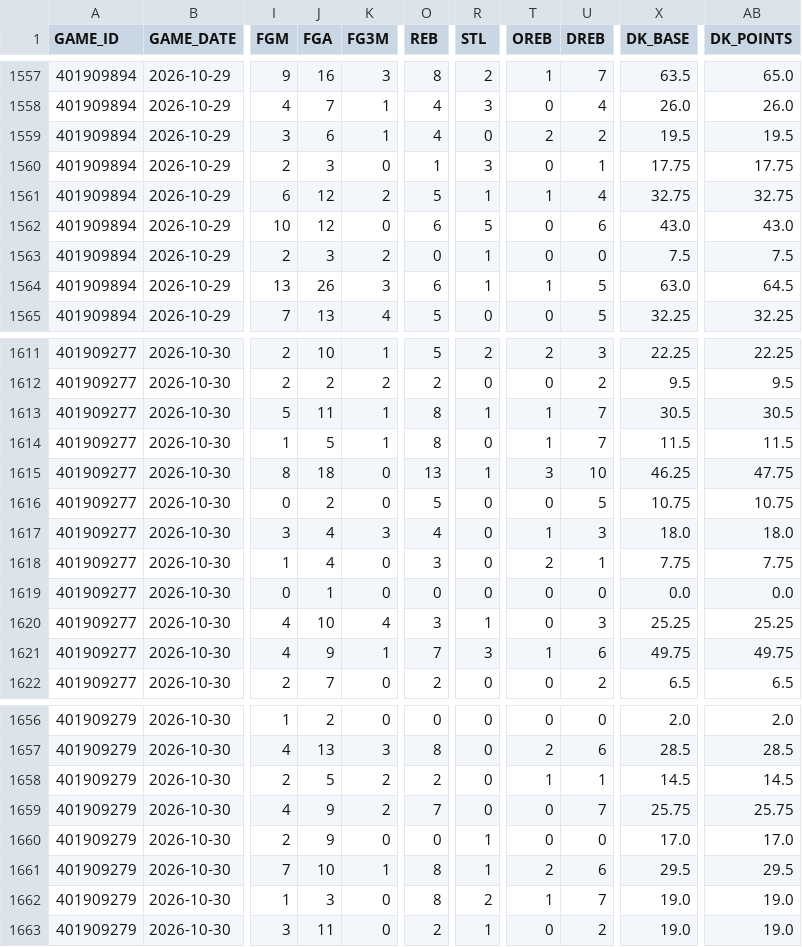
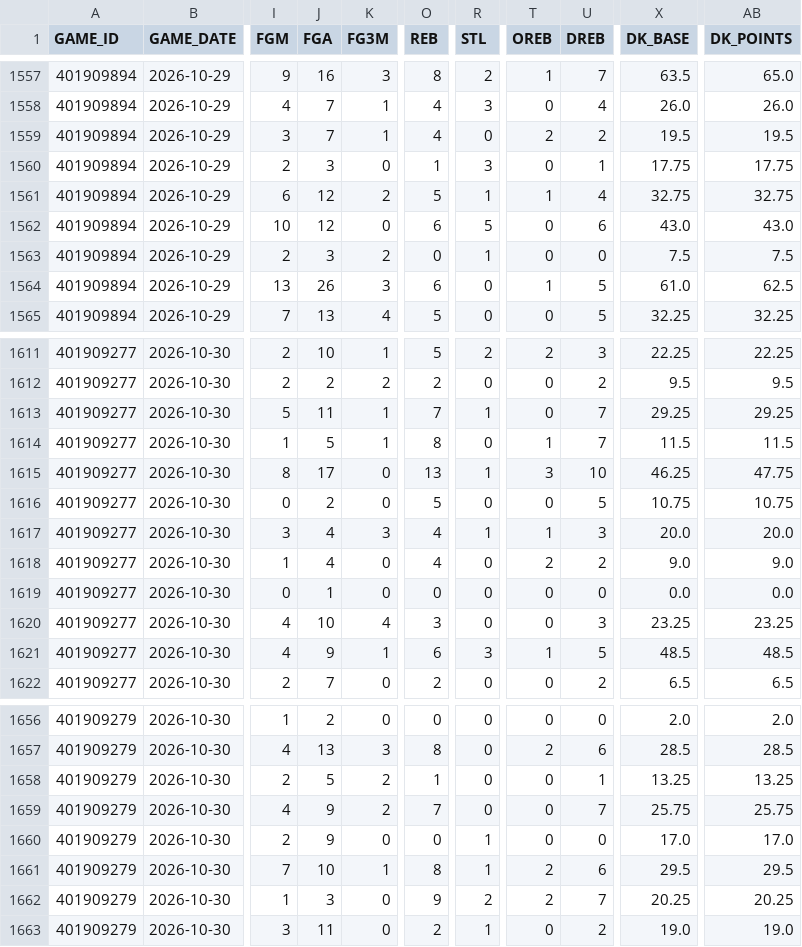
Before and after one commit to brownt47/NBA_DraftKings, a CSV file: data/nba_player_games_2026_27.csv, drawn as a sheet; only a part is shown, gaps mark what is left out; the diff covers the shown part only; the diff names each change by its address in the sheet, - before the commit and + after, or states it on an @@ line.

```diff
--- a/data/nba_player_games_2026_27.csv
+++ b/data/nba_player_games_2026_27.csv
-J1559 (FGA): 6
+J1559 (FGA): 7
-R1564 (STL): 1
+R1564 (STL): 0
-X1564 (DK_BASE): 63.0
+X1564 (DK_BASE): 61.0
-AB1564 (DK_POINTS): 64.5
+AB1564 (DK_POINTS): 62.5
-O1613 (REB): 8
+O1613 (REB): 7
-T1613 (OREB): 1
+T1613 (OREB): 0
-X1613 (DK_BASE): 30.5
+X1613 (DK_BASE): 29.25
-AB1613 (DK_POINTS): 30.5
+AB1613 (DK_POINTS): 29.25
-J1615 (FGA): 18
+J1615 (FGA): 17
-R1617 (STL): 0
+R1617 (STL): 1
-X1617 (DK_BASE): 18.0
+X1617 (DK_BASE): 20.0
-AB1617 (DK_POINTS): 18.0
+AB1617 (DK_POINTS): 20.0
-O1618 (REB): 3
+O1618 (REB): 4
-U1618 (DREB): 1
+U1618 (DREB): 2
-X1618 (DK_BASE): 7.75
+X1618 (DK_BASE): 9.0
-AB1618 (DK_POINTS): 7.75
+AB1618 (DK_POINTS): 9.0
-R1620 (STL): 1
+R1620 (STL): 0
-X1620 (DK_BASE): 25.25
+X1620 (DK_BASE): 23.25
-AB1620 (DK_POINTS): 25.25
+AB1620 (DK_POINTS): 23.25
-O1621 (REB): 7
+O1621 (REB): 6
-U1621 (DREB): 6
+U1621 (DREB): 5
-X1621 (DK_BASE): 49.75
+X1621 (DK_BASE): 48.5
-AB1621 (DK_POINTS): 49.75
+AB1621 (DK_POINTS): 48.5
-O1658 (REB): 2
+O1658 (REB): 1
-T1658 (OREB): 1
+T1658 (OREB): 0
-X1658 (DK_BASE): 14.5
+X1658 (DK_BASE): 13.25
-AB1658 (DK_POINTS): 14.5
+AB1658 (DK_POINTS): 13.25
-O1662 (REB): 8
+O1662 (REB): 9
-T1662 (OREB): 1
+T1662 (OREB): 2
-X1662 (DK_BASE): 19.0
+X1662 (DK_BASE): 20.25
-AB1662 (DK_POINTS): 19.0
+AB1662 (DK_POINTS): 20.25
```
Also changed, not shown: 5 edited cells elsewhere in this file.
